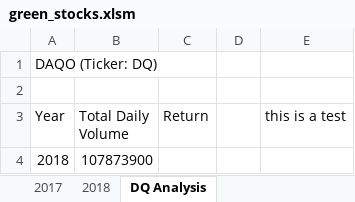
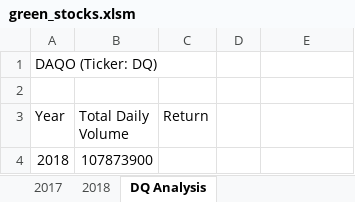
Before and after one commit to BenjaminRathke/stock-analysis, an Excel workbook: green_stocks.xlsm, sheet DQ Analysis, drawn as a sheet; values as stored, in another font and other column widths than the file's, no borders; the diff names each change by its address in the sheet, - before the commit and + after, or states it on an @@ line.

Commit message:
Saving progress before class

```diff
--- a/green_stocks.xlsm (sheet DQ Analysis)
+++ b/green_stocks.xlsm (sheet DQ Analysis)
-E3: this is a test
+E3: (empty)
```
